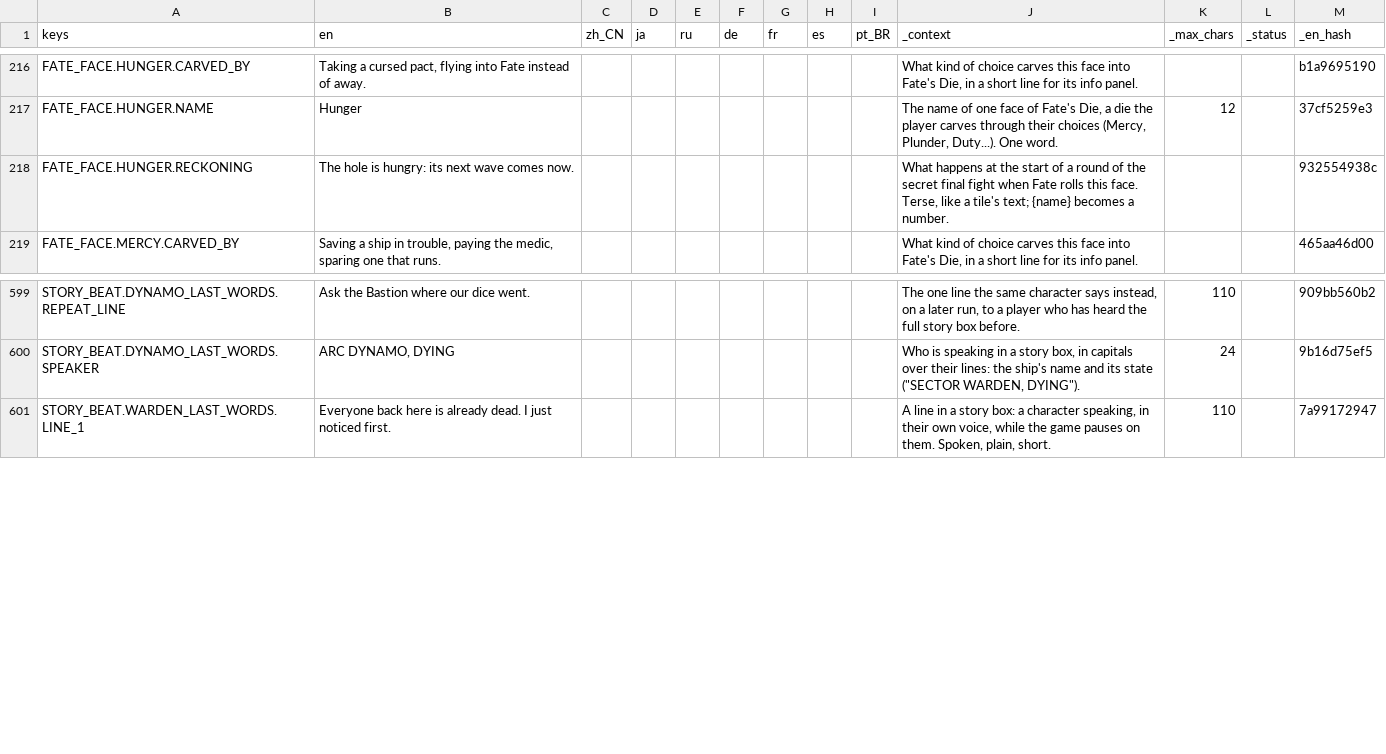
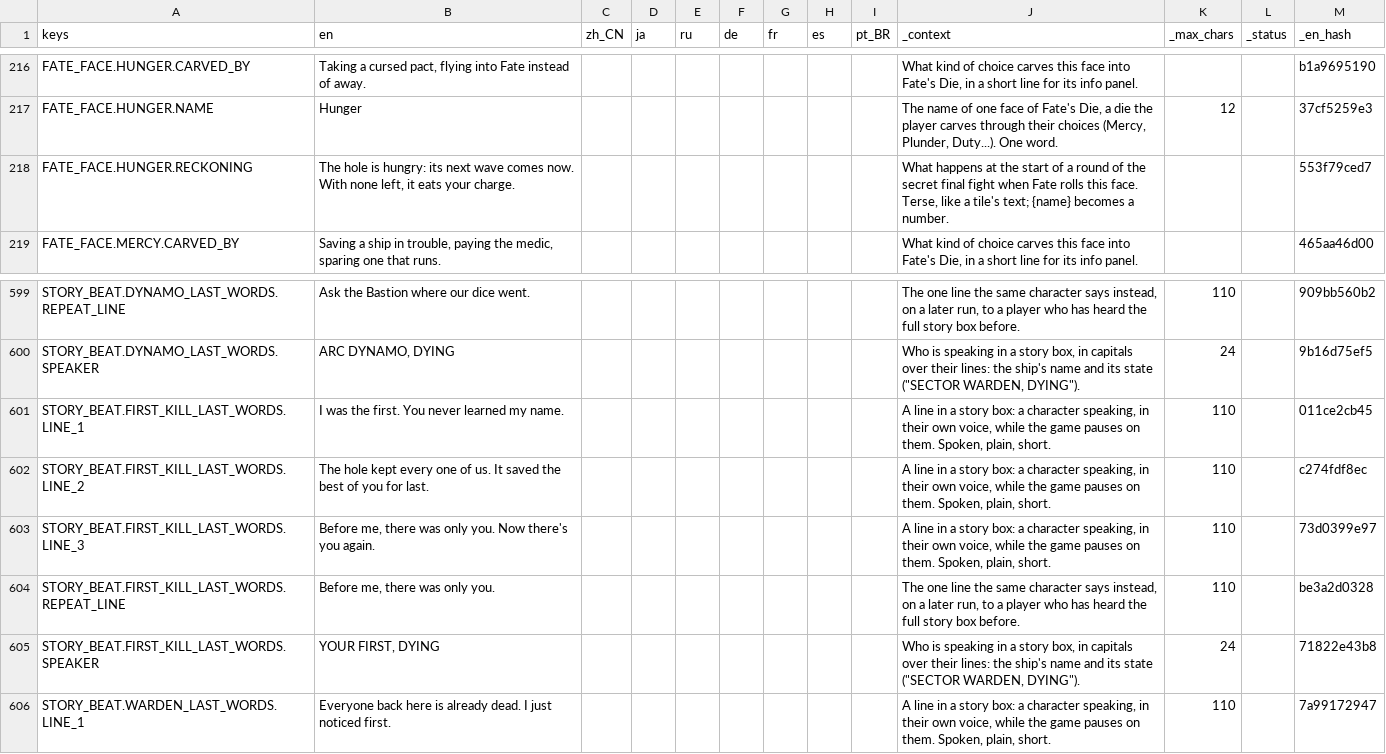
Before and after one commit to Andrew-D-Gibson/DieFighter, a CSV file: Localization/content.csv, drawn as a sheet; only a part is shown, gaps mark what is left out.

```diff
--- a/Localization/content.csv
+++ b/Localization/content.csv
@@ -217,3 +217,3 @@ FATE_FACE.HUNGER.CARVED_BY,"Taking a cursed pact, flying into Fate instead of aw
 FATE_FACE.HUNGER.NAME,Hunger,,,,,,,,"The name of one face of Fate's Die, a die the player carves through their choices (Mercy, Plunder, Duty...). One word.",12,,37cf5259e3
-FATE_FACE.HUNGER.RECKONING,The hole is hungry: its next wave comes now.,,,,,,,,"What happens at the start of a round of the secret final fight when Fate rolls this face. Terse, like a tile's text; {name} becomes a number.",,,932554938c
+FATE_FACE.HUNGER.RECKONING,"The hole is hungry: its next wave comes now. With none left, it eats your charge.",,,,,,,,"What happens at the start of a round of the secret final fight when Fate rolls this face. Terse, like a tile's text; {name} becomes a number.",,,553f79ced7
 FATE_FACE.MERCY.CARVED_BY,"Saving a ship in trouble, paying the medic, sparing one that runs.",,,,,,,,"What kind of choice carves this face into Fate's Die, in a short line for its info panel.",,,465aa46d00
@@ -600,2 +600,7 @@ STORY_BEAT.DYNAMO_LAST_WORDS.REPEAT_LINE,Ask the Bastion where our dice went.,,,
 STORY_BEAT.DYNAMO_LAST_WORDS.SPEAKER,"ARC DYNAMO, DYING",,,,,,,,"Who is speaking in a story box, in capitals over their lines: the ship's name and its state (""SECTOR WARDEN, DYING"").",24,,9b16d75ef5
+STORY_BEAT.FIRST_KILL_LAST_WORDS.LINE_1,I was the first. You never learned my name.,,,,,,,,"A line in a story box: a character speaking, in their own voice, while the game pauses on them. Spoken, plain, short.",110,,011ce2cb45
+STORY_BEAT.FIRST_KILL_LAST_WORDS.LINE_2,The hole kept every one of us. It saved the best of you for last.,,,,,,,,"A line in a story box: a character speaking, in their own voice, while the game pauses on them. Spoken, plain, short.",110,,c274fdf8ec
+STORY_BEAT.FIRST_KILL_LAST_WORDS.LINE_3,"Before me, there was only you. Now there's you again.",,,,,,,,"A line in a story box: a character speaking, in their own voice, while the game pauses on them. Spoken, plain, short.",110,,73d0399e97
+STORY_BEAT.FIRST_KILL_LAST_WORDS.REPEAT_LINE,"Before me, there was only you.",,,,,,,,"The one line the same character says instead, on a later run, to a player who has heard the full story box before.",110,,be3a2d0328
+STORY_BEAT.FIRST_KILL_LAST_WORDS.SPEAKER,"YOUR FIRST, DYING",,,,,,,,"Who is speaking in a story box, in capitals over their lines: the ship's name and its state (""SECTOR WARDEN, DYING"").",24,,71822e43b8
 STORY_BEAT.WARDEN_LAST_WORDS.LINE_1,Everyone back here is already dead. I just noticed first.,,,,,,,,"A line in a story box: a character speaking, in their own voice, while the game pauses on them. Spoken, plain, short.",110,,7a99172947
```
Also changed, not shown: Localization/translations.csv, 11 other files.
